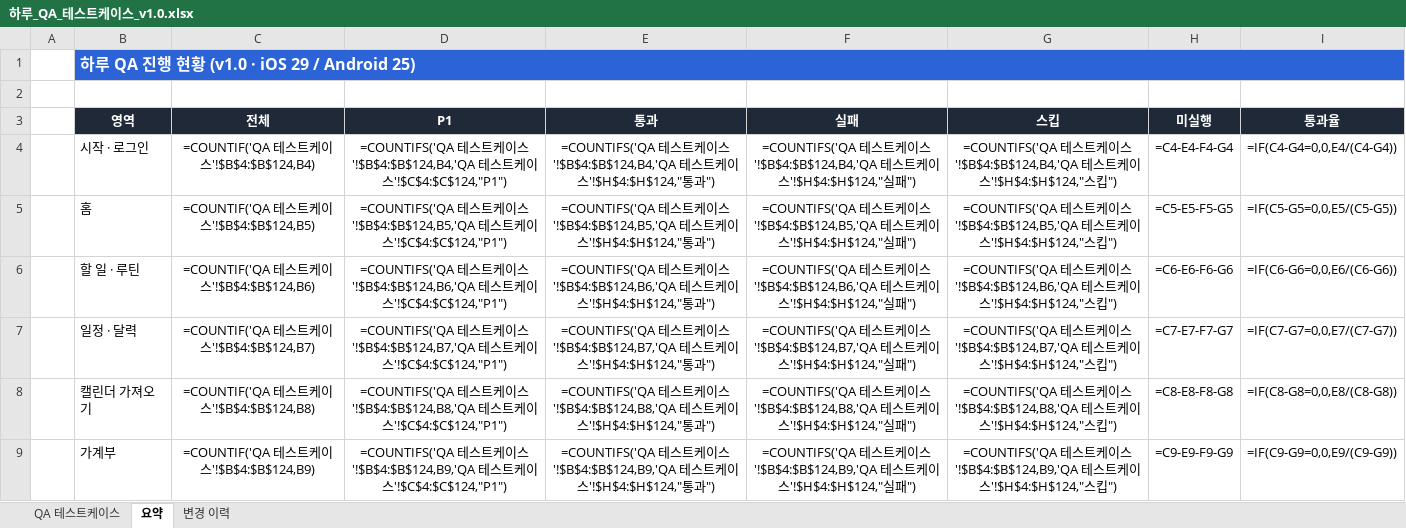
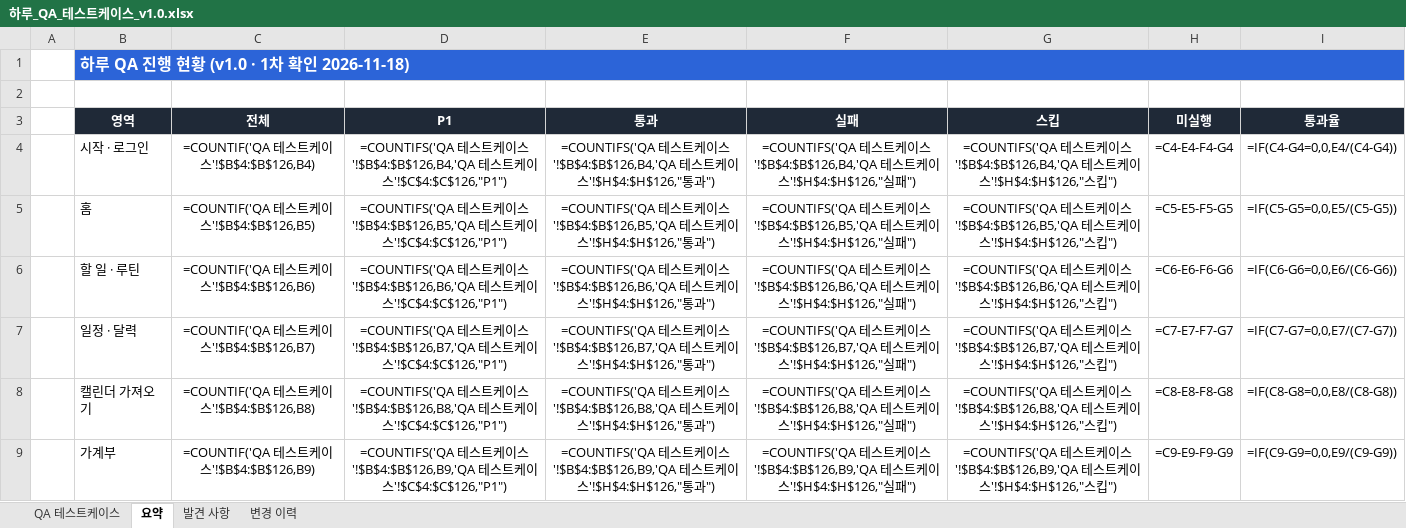
Before and after one commit to RangCloud/Haru, an Excel workbook: docs/qa/하루_QA_테스트케이스_v1.0.xlsx, sheet 요약, drawn as a sheet; only a part is shown; values as stored, in another font and other column widths than the file's, no borders; formulas without a stored value are shown as written; the diff covers the shown part only; the diff names each change by its address in the sheet, - before the commit and + after, or states it on an @@ line.

```diff
--- a/docs/qa/하루_QA_테스트케이스_v1.0.xlsx (sheet 요약)
+++ b/docs/qa/하루_QA_테스트케이스_v1.0.xlsx (sheet 요약)
+sheet tab: 발견 사항
-B1 (영역): 하루 QA 진행 현황 (v1.0 · iOS 29 / Android 25)
+B1 (영역): 하루 QA 진행 현황 (v1.0 · 1차 확인 2026-11-18)
-C4 (전체): =COUNTIF('QA 테스트케이스'!$B$4:$B$124,B4)
+C4 (전체): =COUNTIF('QA 테스트케이스'!$B$4:$B$126,B4)
-D4 (P1): …이스'!$B$4:$B$124,B4,'QA 테스트케이스'!$C$4:$C$124,"P1")
+D4 (P1): …이스'!$B$4:$B$126,B4,'QA 테스트케이스'!$C$4:$C$126,"P1")
-E4 (통과): …이스'!$B$4:$B$124,B4,'QA 테스트케이스'!$H$4:$H$124,"통과…
+E4 (통과): …이스'!$B$4:$B$126,B4,'QA 테스트케이스'!$H$4:$H$126,"통과…
-F4 (실패): …이스'!$B$4:$B$124,B4,'QA 테스트케이스'!$H$4:$H$124,"실패…
+F4 (실패): …이스'!$B$4:$B$126,B4,'QA 테스트케이스'!$H$4:$H$126,"실패…
-G4 (스킵): …이스'!$B$4:$B$124,B4,'QA 테스트케이스'!$H$4:$H$124,"스킵…
+G4 (스킵): …이스'!$B$4:$B$126,B4,'QA 테스트케이스'!$H$4:$H$126,"스킵…
-C5 (전체): =COUNTIF('QA 테스트케이스'!$B$4:$B$124,B5)
+C5 (전체): =COUNTIF('QA 테스트케이스'!$B$4:$B$126,B5)
-D5 (P1): …이스'!$B$4:$B$124,B5,'QA 테스트케이스'!$C$4:$C$124,"P1")
+D5 (P1): …이스'!$B$4:$B$126,B5,'QA 테스트케이스'!$C$4:$C$126,"P1")
-E5 (통과): …이스'!$B$4:$B$124,B5,'QA 테스트케이스'!$H$4:$H$124,"통과…
+E5 (통과): …이스'!$B$4:$B$126,B5,'QA 테스트케이스'!$H$4:$H$126,"통과…
-F5 (실패): …이스'!$B$4:$B$124,B5,'QA 테스트케이스'!$H$4:$H$124,"실패…
+F5 (실패): …이스'!$B$4:$B$126,B5,'QA 테스트케이스'!$H$4:$H$126,"실패…
-G5 (스킵): …이스'!$B$4:$B$124,B5,'QA 테스트케이스'!$H$4:$H$124,"스킵…
+G5 (스킵): …이스'!$B$4:$B$126,B5,'QA 테스트케이스'!$H$4:$H$126,"스킵…
-C6 (전체): =COUNTIF('QA 테스트케이스'!$B$4:$B$124,B6)
+C6 (전체): =COUNTIF('QA 테스트케이스'!$B$4:$B$126,B6)
-D6 (P1): …이스'!$B$4:$B$124,B6,'QA 테스트케이스'!$C$4:$C$124,"P1")
+D6 (P1): …이스'!$B$4:$B$126,B6,'QA 테스트케이스'!$C$4:$C$126,"P1")
-E6 (통과): …이스'!$B$4:$B$124,B6,'QA 테스트케이스'!$H$4:$H$124,"통과…
+E6 (통과): …이스'!$B$4:$B$126,B6,'QA 테스트케이스'!$H$4:$H$126,"통과…
-F6 (실패): …이스'!$B$4:$B$124,B6,'QA 테스트케이스'!$H$4:$H$124,"실패…
+F6 (실패): …이스'!$B$4:$B$126,B6,'QA 테스트케이스'!$H$4:$H$126,"실패…
-G6 (스킵): …이스'!$B$4:$B$124,B6,'QA 테스트케이스'!$H$4:$H$124,"스킵…
+G6 (스킵): …이스'!$B$4:$B$126,B6,'QA 테스트케이스'!$H$4:$H$126,"스킵…
-C7 (전체): =COUNTIF('QA 테스트케이스'!$B$4:$B$124,B7)
+C7 (전체): =COUNTIF('QA 테스트케이스'!$B$4:$B$126,B7)
-D7 (P1): …이스'!$B$4:$B$124,B7,'QA 테스트케이스'!$C$4:$C$124,"P1")
+D7 (P1): …이스'!$B$4:$B$126,B7,'QA 테스트케이스'!$C$4:$C$126,"P1")
-E7 (통과): …이스'!$B$4:$B$124,B7,'QA 테스트케이스'!$H$4:$H$124,"통과…
+E7 (통과): …이스'!$B$4:$B$126,B7,'QA 테스트케이스'!$H$4:$H$126,"통과…
-F7 (실패): …이스'!$B$4:$B$124,B7,'QA 테스트케이스'!$H$4:$H$124,"실패…
+F7 (실패): …이스'!$B$4:$B$126,B7,'QA 테스트케이스'!$H$4:$H$126,"실패…
-G7 (스킵): …이스'!$B$4:$B$124,B7,'QA 테스트케이스'!$H$4:$H$124,"스킵…
+G7 (스킵): …이스'!$B$4:$B$126,B7,'QA 테스트케이스'!$H$4:$H$126,"스킵…
-C8 (전체): =COUNTIF('QA 테스트케이스'!$B$4:$B$124,B8)
+C8 (전체): =COUNTIF('QA 테스트케이스'!$B$4:$B$126,B8)
-D8 (P1): …이스'!$B$4:$B$124,B8,'QA 테스트케이스'!$C$4:$C$124,"P1")
+D8 (P1): …이스'!$B$4:$B$126,B8,'QA 테스트케이스'!$C$4:$C$126,"P1")
-E8 (통과): …이스'!$B$4:$B$124,B8,'QA 테스트케이스'!$H$4:$H$124,"통과…
+E8 (통과): …이스'!$B$4:$B$126,B8,'QA 테스트케이스'!$H$4:$H$126,"통과…
-F8 (실패): …이스'!$B$4:$B$124,B8,'QA 테스트케이스'!$H$4:$H$124,"실패…
+F8 (실패): …이스'!$B$4:$B$126,B8,'QA 테스트케이스'!$H$4:$H$126,"실패…
-G8 (스킵): …이스'!$B$4:$B$124,B8,'QA 테스트케이스'!$H$4:$H$124,"스킵…
+G8 (스킵): …이스'!$B$4:$B$126,B8,'QA 테스트케이스'!$H$4:$H$126,"스킵…
-C9 (전체): =COUNTIF('QA 테스트케이스'!$B$4:$B$124,B9)
+C9 (전체): =COUNTIF('QA 테스트케이스'!$B$4:$B$126,B9)
-D9 (P1): …이스'!$B$4:$B$124,B9,'QA 테스트케이스'!$C$4:$C$124,"P1")
+D9 (P1): …이스'!$B$4:$B$126,B9,'QA 테스트케이스'!$C$4:$C$126,"P1")
-E9 (통과): …이스'!$B$4:$B$124,B9,'QA 테스트케이스'!$H$4:$H$124,"통과…
+E9 (통과): …이스'!$B$4:$B$126,B9,'QA 테스트케이스'!$H$4:$H$126,"통과…
-F9 (실패): …이스'!$B$4:$B$124,B9,'QA 테스트케이스'!$H$4:$H$124,"실패…
+F9 (실패): …이스'!$B$4:$B$126,B9,'QA 테스트케이스'!$H$4:$H$126,"실패…
-G9 (스킵): …이스'!$B$4:$B$124,B9,'QA 테스트케이스'!$H$4:$H$124,"스킵…
+G9 (스킵): …이스'!$B$4:$B$126,B9,'QA 테스트케이스'!$H$4:$H$126,"스킵…
```
Also changed, not shown: 4 added rows, 1 removed row and 40 edited cells elsewhere in this sheet, sheet QA 테스트케이스, sheet 변경 이력, 2 other files.
